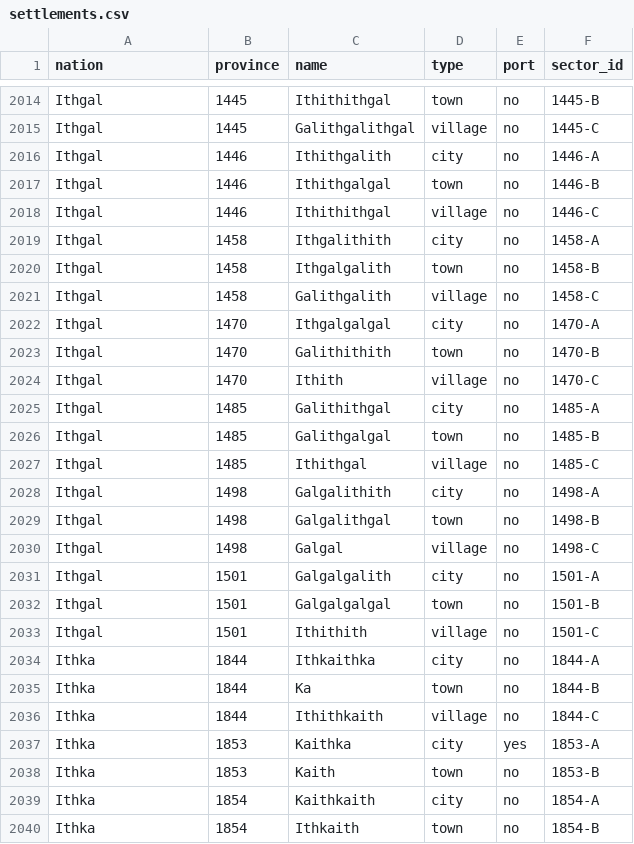
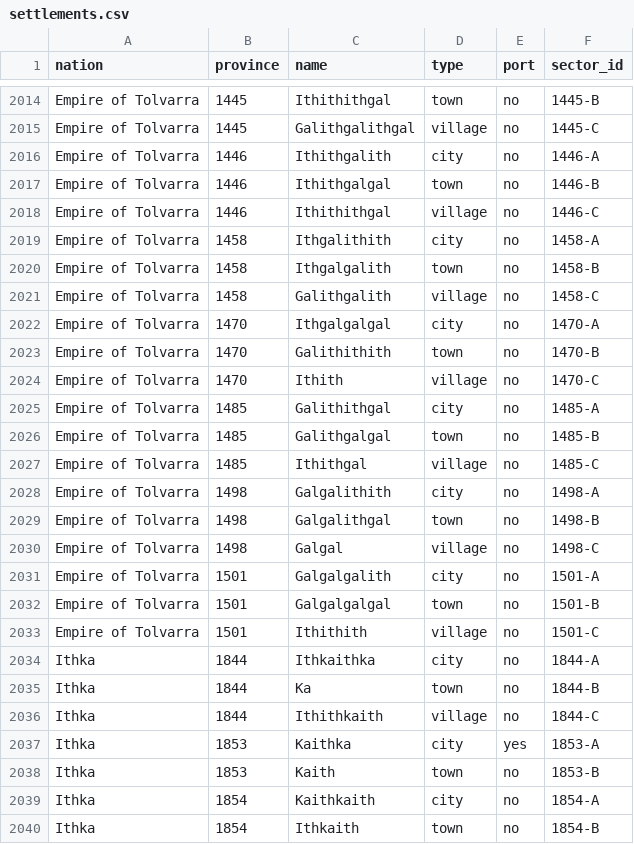
Before and after one commit to NobuChan702/new-beginnings-map, a CSV file: data/settlements.csv, drawn as a sheet; only a part is shown, gaps mark what is left out; the diff covers the shown part only; the diff names each change by its address in the sheet, - before the commit and + after, or states it on an @@ line.

```diff
--- a/data/settlements.csv
+++ b/data/settlements.csv
-A2014:A2033 (nation): Ithgal
+A2014:A2033 (nation): Empire of Tolvarra
```
Also changed, not shown: 28 edited cells elsewhere in this file, data/settlement_name_overrides.csv, 4 other files.
